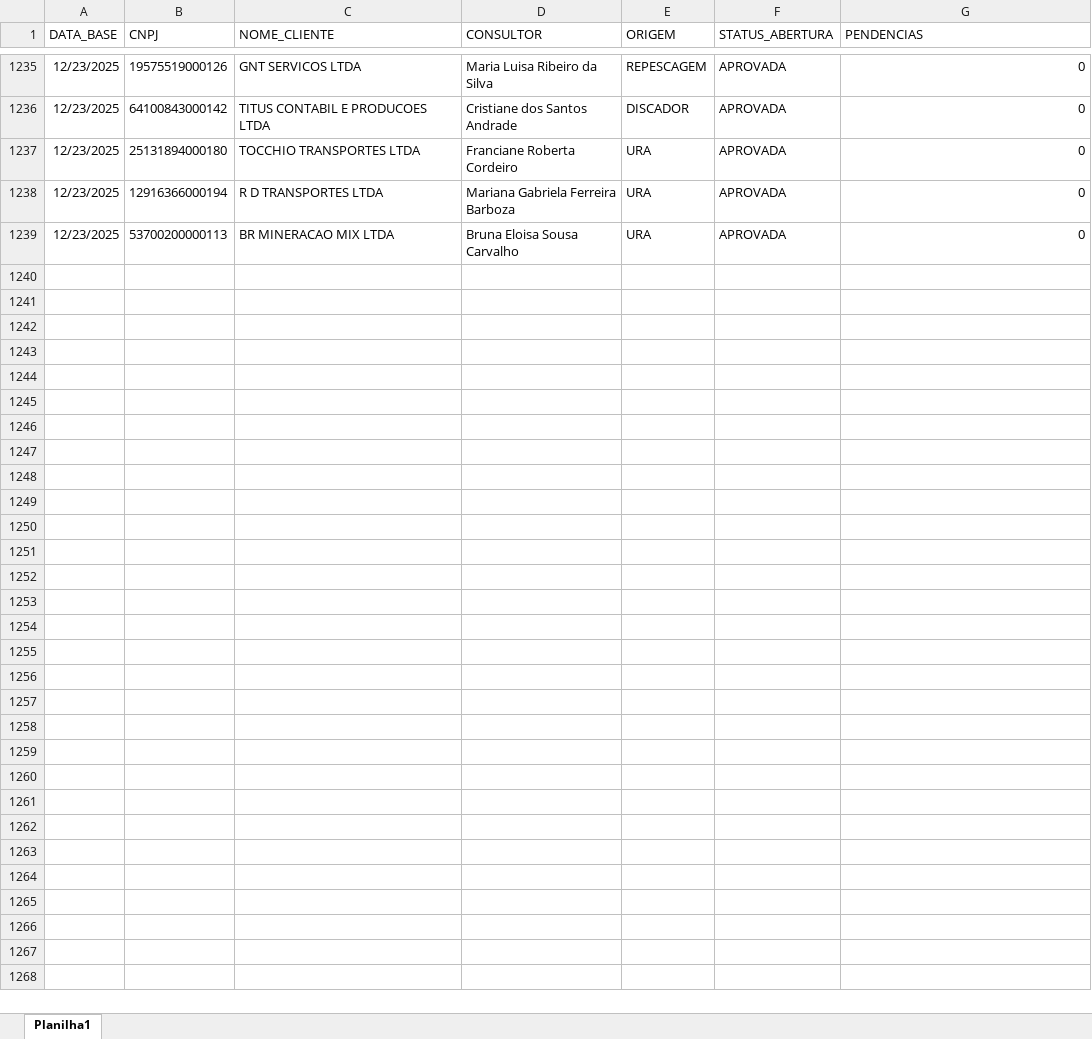
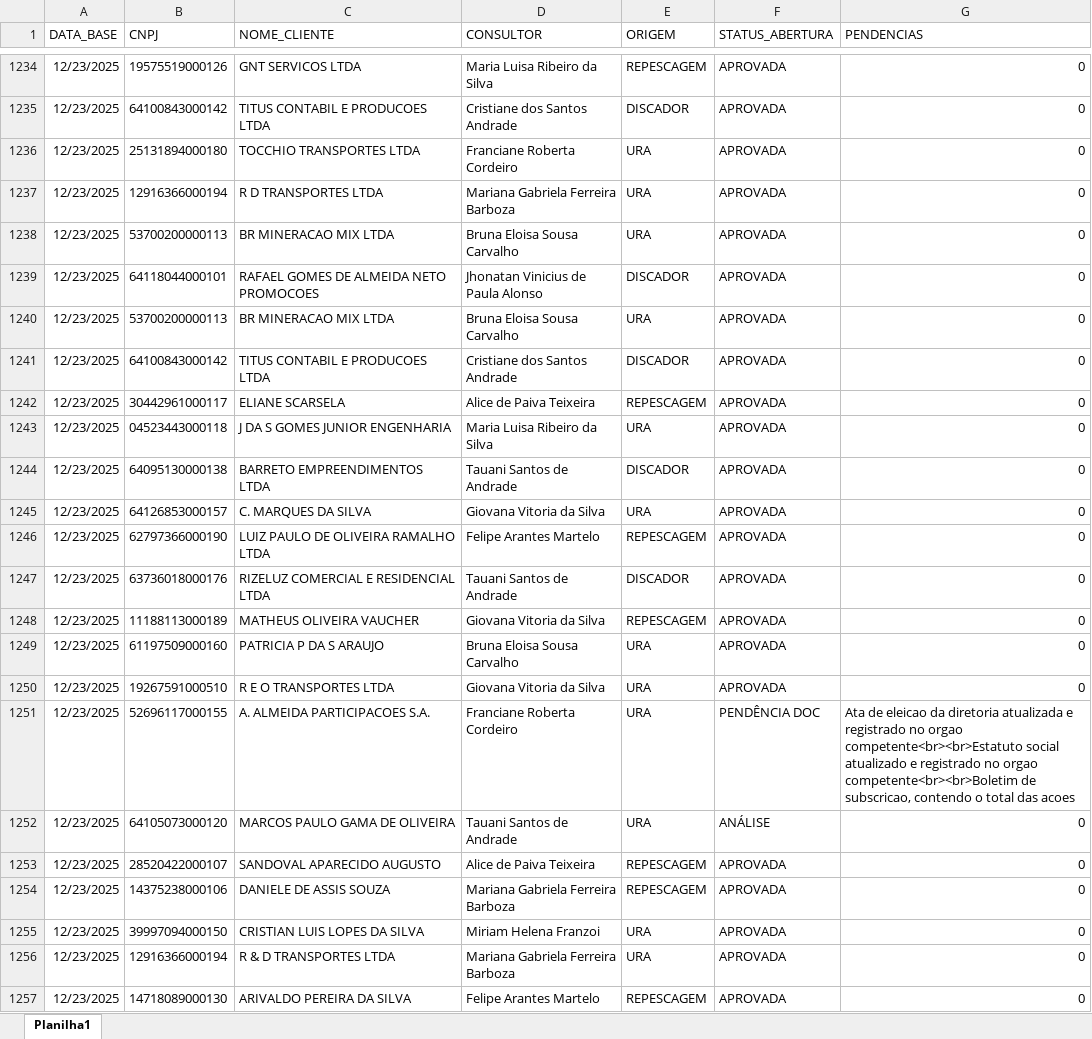
Before and after one commit to Augusto05/atlas, an Excel workbook: first-atlas/producao_2025-12.xlsx, sheet Planilha1, drawn as a sheet; only a part is shown, gaps mark what is left out; values as stored, in another font and other column widths than the file's, no borders; the diff covers the shown part only; the diff names each change by its address in the sheet, - before the commit and + after, or states it on an @@ line.

Commit message:
updated producao

```diff
--- a/first-atlas/producao_2025-12.xlsx (sheet Planilha1)
+++ b/first-atlas/producao_2025-12.xlsx (sheet Planilha1)
+row 1239: 12/23/2025 | 64118044000101 | RAFAEL GOMES DE ALMEIDA NETO PROMOCOES | Jhonatan Vinicius de Paula Alonso | DISCADOR | APROVADA | 0
+row 1240: 12/23/2025 | 53700200000113 | BR MINERACAO MIX LTDA | Bruna Eloisa Sousa Carvalho | URA | APROVADA | 0
+row 1241: 12/23/2025 | 64100843000142 | TITUS CONTABIL E PRODUCOES LTDA | Cristiane dos Santos Andrade | DISCADOR | APROVADA | 0
+row 1242: 12/23/2025 | 30442961000117 | ELIANE SCARSELA | Alice de Paiva Teixeira | REPESCAGEM | APROVADA | 0
+row 1243: 12/23/2025 | 04523443000118 | J DA S GOMES JUNIOR ENGENHARIA | Maria Luisa Ribeiro da Silva | URA | APROVADA | 0
+row 1244: 12/23/2025 | 64095130000138 | BARRETO EMPREENDIMENTOS LTDA | Tauani Santos de Andrade | DISCADOR | APROVADA | 0
+row 1245: 12/23/2025 | 64126853000157 | C. MARQUES DA SILVA | Giovana Vitoria da Silva | URA | APROVADA | 0
+row 1246: 12/23/2025 | 62797366000190 | LUIZ PAULO DE OLIVEIRA RAMALHO LTDA | Felipe Arantes Martelo | REPESCAGEM | APROVADA | 0
+row 1247: 12/23/2025 | 63736018000176 | RIZELUZ COMERCIAL E RESIDENCIAL LTDA | Tauani Santos de Andrade | DISCADOR | APROVADA | 0
+row 1248: 12/23/2025 | 11188113000189 | MATHEUS OLIVEIRA VAUCHER | Giovana Vitoria da Silva | REPESCAGEM | APROVADA | 0
+row 1249: 12/23/2025 | 61197509000160 | PATRICIA P DA S ARAUJO | Bruna Eloisa Sousa Carvalho | URA | APROVADA | 0
+row 1250: 12/23/2025 | 19267591000510 | R E O TRANSPORTES LTDA | Giovana Vitoria da Silva | URA | APROVADA | 0
+row 1251: 12/23/2025 | 52696117000155 | A. ALMEIDA PARTICIPACOES S.A. | Franciane Roberta Cordeiro | URA | PENDÊNCIA DOC | Ata de eleicao da diretoria atualizada e registrado no orgao competente<br><br>Estatuto social atualizado e registrado no orgao competente<br><br>Boletim de subscricao, contendo o total das acoes
+row 1252: 12/23/2025 | 64105073000120 | MARCOS PAULO GAMA DE OLIVEIRA | Tauani Santos de Andrade | URA | ANÁLISE | 0
+row 1253: 12/23/2025 | 28520422000107 | SANDOVAL APARECIDO AUGUSTO | Alice de Paiva Teixeira | REPESCAGEM | APROVADA | 0
+row 1254: 12/23/2025 | 14375238000106 | DANIELE DE ASSIS SOUZA | Mariana Gabriela Ferreira Barboza | REPESCAGEM | APROVADA | 0
+row 1255: 12/23/2025 | 39997094000150 | CRISTIAN LUIS LOPES DA SILVA | Miriam Helena Franzoi | URA | APROVADA | 0
+row 1256: 12/23/2025 | 12916366000194 | R & D TRANSPORTES LTDA | Mariana Gabriela Ferreira Barboza | URA | APROVADA | 0
+row 1257: 12/23/2025 | 14718089000130 | ARIVALDO PEREIRA DA SILVA | Felipe Arantes Martelo | REPESCAGEM | APROVADA | 0
```
Also changed, not shown: 73 added rows, 1 removed row, 25 edited cells and cell formats elsewhere in this sheet.
